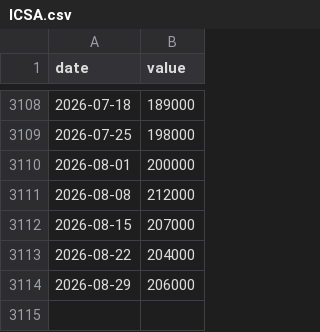
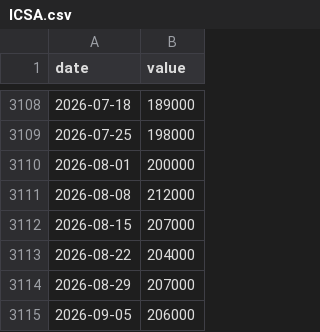
Before and after one commit to matsutoushi/nk225-option-site, a CSV file: data/fred_cache/ICSA.csv, drawn as a sheet; only a part is shown, gaps mark what is left out.

```diff
--- a/data/fred_cache/ICSA.csv
+++ b/data/fred_cache/ICSA.csv
@@ -3113,2 +3113,3 @@ date,value
 2026-08-22,204000
-2026-08-29,206000
+2026-08-29,207000
+2026-09-05,206000
```
Also changed, not shown: data/fred_cache/DCOILWTICO.csv, data/pcr_history.csv, 18 other files.
